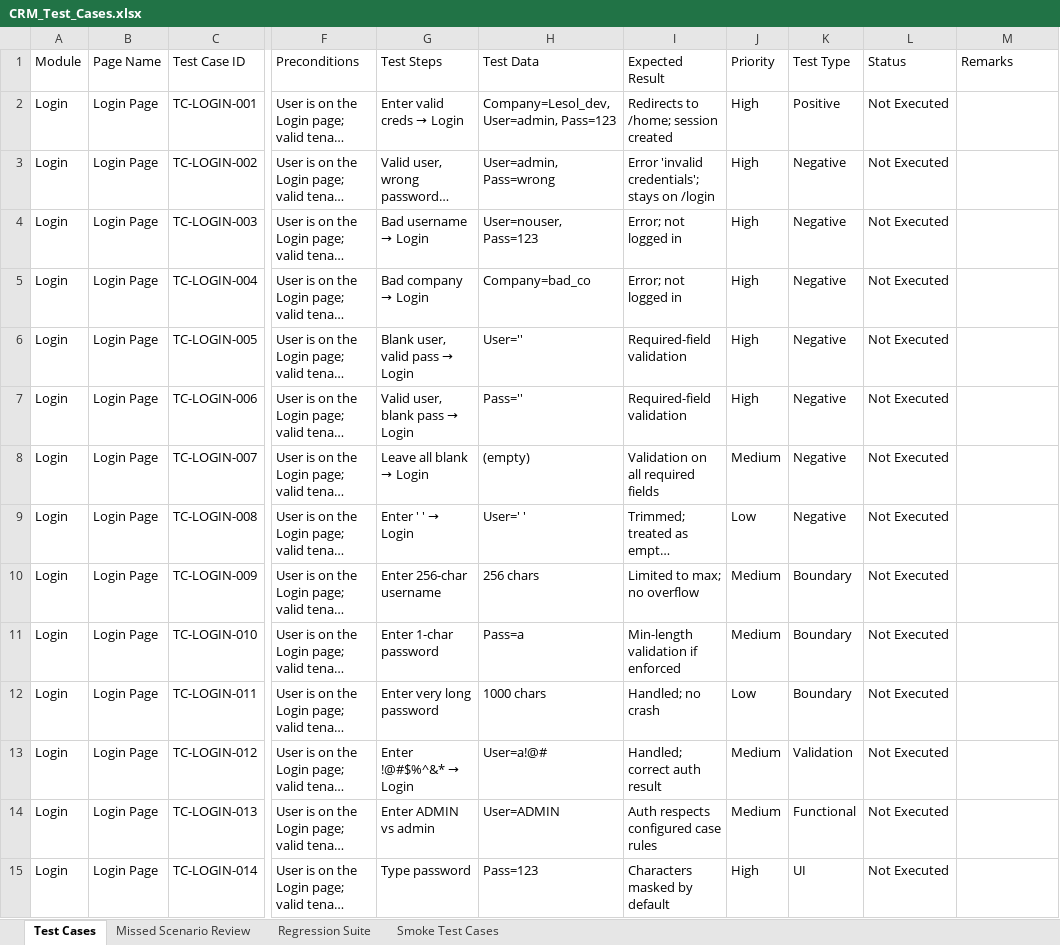
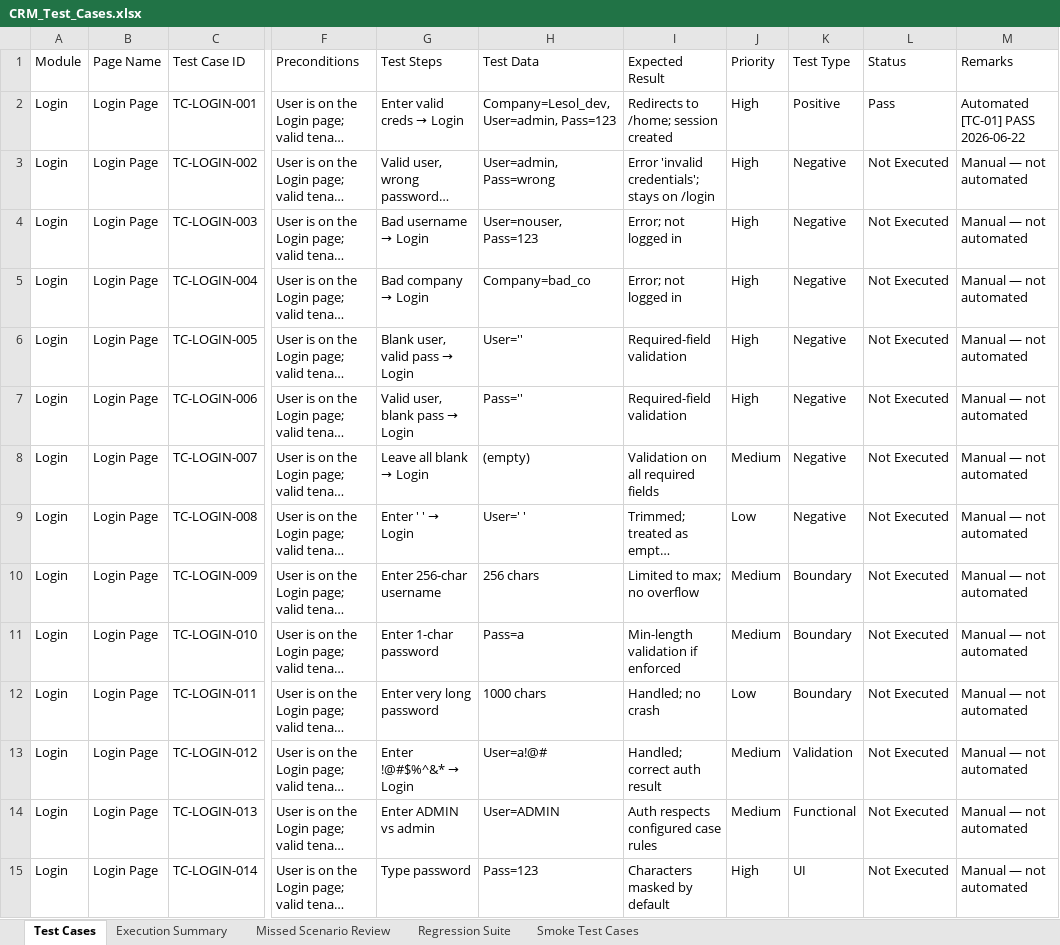
Before and after one commit to vismayatk/Progbiz-erp-testers, an Excel workbook: CRM_Test_Cases.xlsx, sheet Test Cases, drawn as a sheet; only a part is shown, gaps mark what is left out; long unchanged cells end in …; values as stored, in another font and other column widths than the file's, no cell formats; the diff covers the shown part only; the diff names each change by its address in the sheet, - before the commit and + after, or states it on an @@ line.

```diff
--- a/CRM_Test_Cases.xlsx (sheet Test Cases)
+++ b/CRM_Test_Cases.xlsx (sheet Test Cases)
+sheet tab: Execution Summary
-L2 (Status): Not Executed
+L2 (Status): Pass
-M2 (Remarks): (empty)
+M2 (Remarks): Automated [TC-01] PASS 2026-06-22
-M3:M15 (Remarks): (empty)
+M3:M15 (Remarks): Manual — not automated
```
Also changed, not shown: 639 edited cells elsewhere in this sheet, sheet Regression Suite, cell formats, 1 other file.
